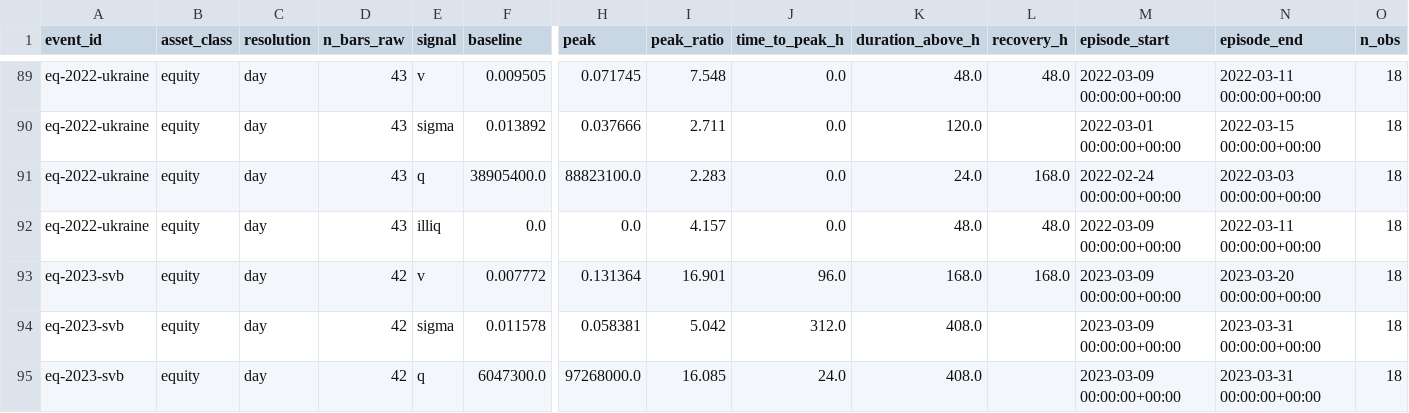
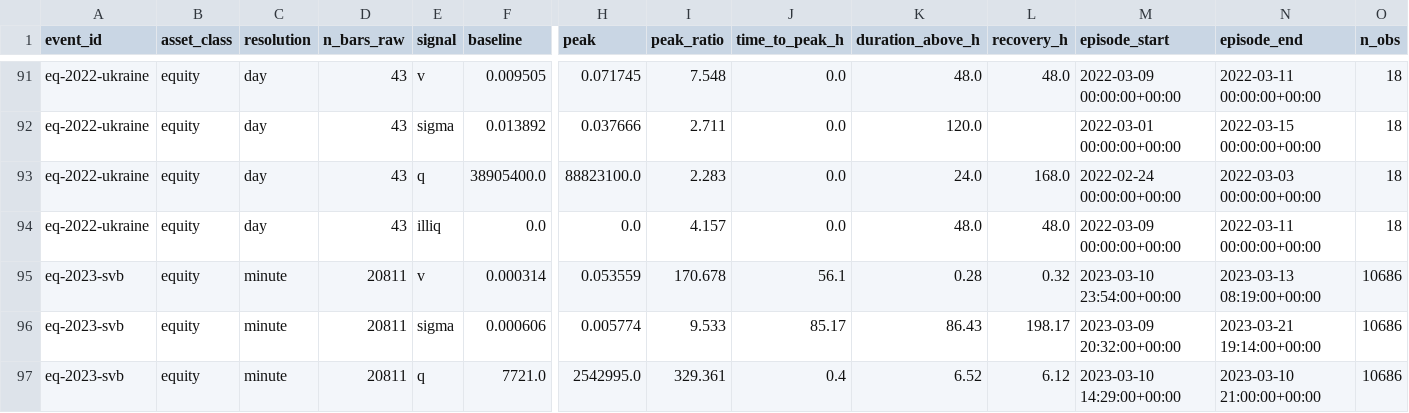
Before and after one commit to Nurnberg-Meistersinger/firerate-panic-sales, a CSV file: data-mining/data/output/metrics.csv, drawn as a sheet; only a part is shown, gaps mark what is left out; addresses are those after the commit; the diff covers the shown part only; the diff names each change by its address in the sheet, - before the commit and + after, or states it on an @@ line.

```diff
--- a/data-mining/data/output/metrics.csv
+++ b/data-mining/data/output/metrics.csv
-C95:C97 (resolution): day
+C95:C97 (resolution): minute
-D95:D97 (n_bars_raw): 42
+D95:D97 (n_bars_raw): 20811
-F95 (baseline): 0.007772
+F95 (baseline): 0.000314
-H95 (peak): 0.131364
+H95 (peak): 0.053559
-I95 (peak_ratio): 16.901
+I95 (peak_ratio): 170.678
-J95 (time_to_peak_h): 96.0
+J95 (time_to_peak_h): 56.1
-K95 (duration_above_h): 168.0
+K95 (duration_above_h): 0.28
-L95 (recovery_h): 168.0
+L95 (recovery_h): 0.32
-M95 (episode_start): 2023-03-09 00:00:00+00:00
+M95 (episode_start): 2023-03-10 23:54:00+00:00
-N95 (episode_end): 2023-03-20 00:00:00+00:00
+N95 (episode_end): 2023-03-13 08:19:00+00:00
-O95:O97 (n_obs): 18
+O95:O97 (n_obs): 10686
-F96 (baseline): 0.011578
+F96 (baseline): 0.000606
-H96 (peak): 0.058381
+H96 (peak): 0.005774
-I96 (peak_ratio): 5.042
+I96 (peak_ratio): 9.533
-J96 (time_to_peak_h): 312.0
+J96 (time_to_peak_h): 85.17
-K96 (duration_above_h): 408.0
+K96 (duration_above_h): 86.43
-L96 (recovery_h): (empty)
+L96 (recovery_h): 198.17
-M96 (episode_start): 2023-03-09 00:00:00+00:00
+M96 (episode_start): 2023-03-09 20:32:00+00:00
-N96 (episode_end): 2023-03-31 00:00:00+00:00
+N96 (episode_end): 2023-03-21 19:14:00+00:00
-F97 (baseline): 6047300.0
+F97 (baseline): 7721.0
-H97 (peak): 97268000.0
+H97 (peak): 2542995.0
-I97 (peak_ratio): 16.085
+I97 (peak_ratio): 329.361
-J97 (time_to_peak_h): 24.0
+J97 (time_to_peak_h): 0.4
-K97 (duration_above_h): 408.0
+K97 (duration_above_h): 6.52
-L97 (recovery_h): (empty)
+L97 (recovery_h): 6.12
-M97 (episode_start): 2023-03-09 00:00:00+00:00
+M97 (episode_start): 2023-03-10 14:29:00+00:00
-N97 (episode_end): 2023-03-31 00:00:00+00:00
+N97 (episode_end): 2023-03-10 21:00:00+00:00
```
Also changed, not shown: 2 added rows and 72 edited cells elsewhere in this file, data-mining/events.csv, 11 other files.
